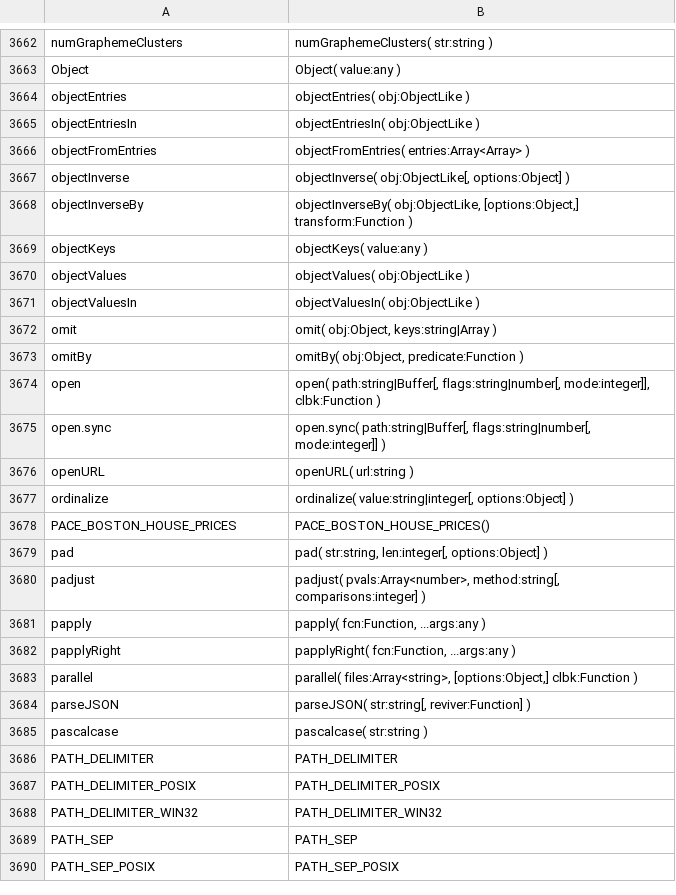
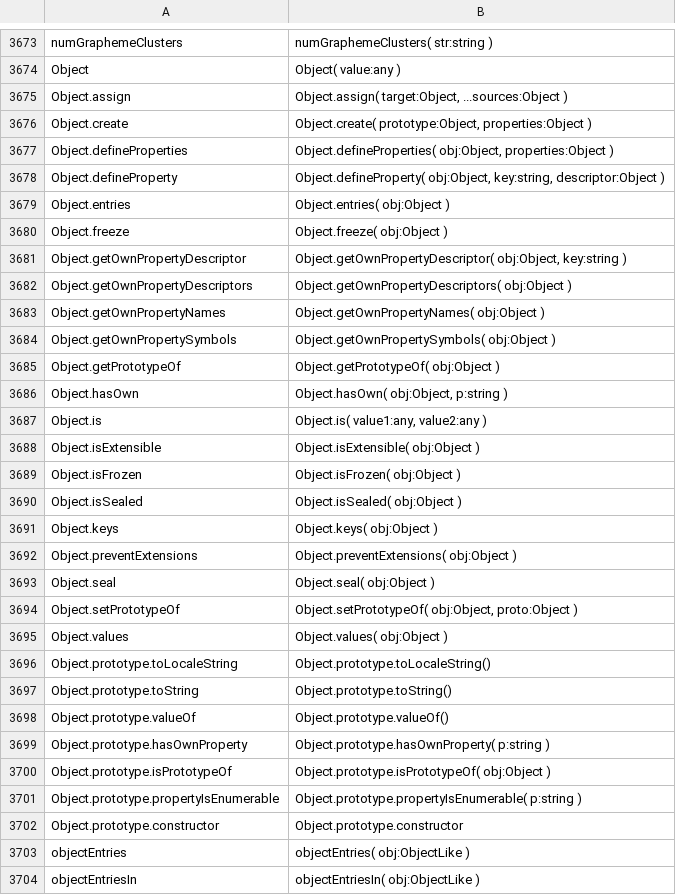
Before and after one commit to stdlib-js/repl, a CSV file: typed-signature/data/data.csv, drawn as a sheet; only a part is shown, gaps mark what is left out; the shorter side is filled out with more unchanged rows; the diff covers the shown part only.

```diff
--- a/typed-signature/data/data.csv
+++ b/typed-signature/data/data.csv
@@ -3663,2 +3674,30 @@ numGraphemeClusters,"numGraphemeClusters( str:string )"
 Object,"Object( value:any )"
+Object.assign,"Object.assign( target:Object, ...sources:Object )"
+Object.create,"Object.create( prototype:Object, properties:Object )"
+Object.defineProperties,"Object.defineProperties( obj:Object, properties:Object )"
+Object.defineProperty,"Object.defineProperty( obj:Object, key:string, descriptor:Object )"
+Object.entries,"Object.entries( obj:Object )"
+Object.freeze,"Object.freeze( obj:Object )"
+Object.getOwnPropertyDescriptor,"Object.getOwnPropertyDescriptor( obj:Object, key:string )"
+Object.getOwnPropertyDescriptors,"Object.getOwnPropertyDescriptors( obj:Object )"
+Object.getOwnPropertyNames,"Object.getOwnPropertyNames( obj:Object )"
+Object.getOwnPropertySymbols,"Object.getOwnPropertySymbols( obj:Object )"
+Object.getPrototypeOf,"Object.getPrototypeOf( obj:Object )"
+Object.hasOwn,"Object.hasOwn( obj:Object, p:string )"
+Object.is,"Object.is( value1:any, value2:any )"
+Object.isExtensible,"Object.isExtensible( obj:Object )"
+Object.isFrozen,"Object.isFrozen( obj:Object )"
+Object.isSealed,"Object.isSealed( obj:Object )"
+Object.keys,"Object.keys( obj:Object )"
+Object.preventExtensions,"Object.preventExtensions( obj:Object )"
+Object.seal,"Object.seal( obj:Object )"
+Object.setPrototypeOf,"Object.setPrototypeOf( obj:Object, proto:Object )"
+Object.values,"Object.values( obj:Object )"
+Object.prototype.toLocaleString,"Object.prototype.toLocaleString()"
+Object.prototype.toString,"Object.prototype.toString()"
+Object.prototype.valueOf,"Object.prototype.valueOf()"
+Object.prototype.hasOwnProperty,"Object.prototype.hasOwnProperty( p:string )"
+Object.prototype.isPrototypeOf,"Object.prototype.isPrototypeOf( obj:Object )"
+Object.prototype.propertyIsEnumerable,"Object.prototype.propertyIsEnumerable( p:string )"
+Object.prototype.constructor,"Object.prototype.constructor"
 objectEntries,"objectEntries( obj:ObjectLike )"
```
Also changed, not shown: 11 added rows and 1 edited cell elsewhere in this file, info/data/data.csv, signature/data/data.csv, 8 other files.
